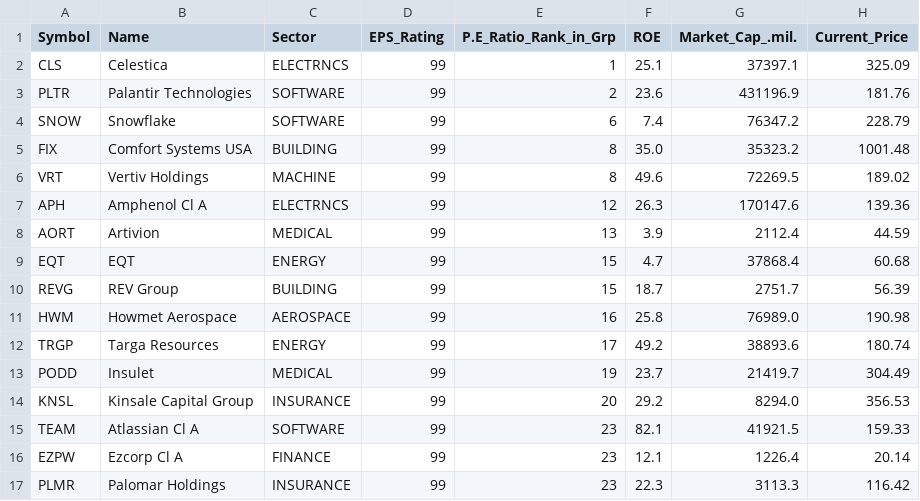
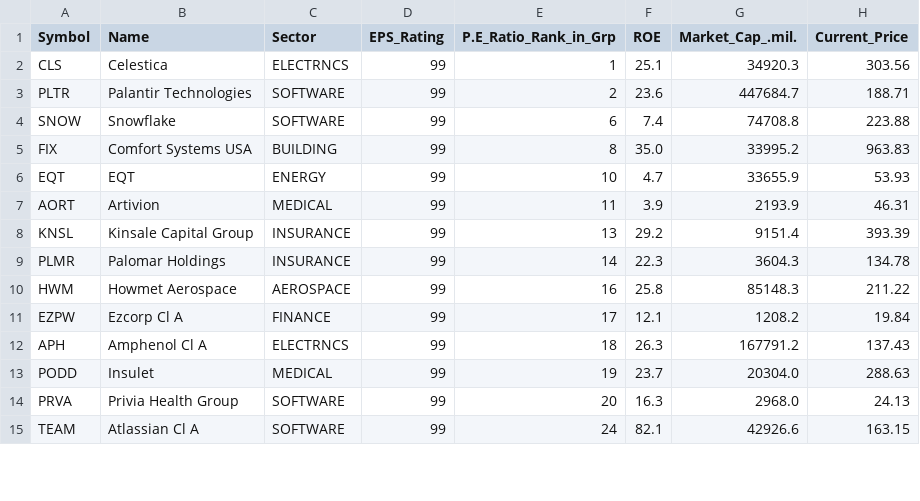
Before and after one commit to rahul-c1/universe-report, a CSV file: outputs/top_value_stocks.csv, drawn as a sheet; only a part is shown; the diff covers the shown part only.

```diff
--- a/outputs/top_value_stocks.csv
+++ b/outputs/top_value_stocks.csv
@@ -1,17 +1,15 @@
 "Symbol","Name","Sector","EPS_Rating","P.E_Ratio_Rank_in_Grp","ROE","Market_Cap_.mil.","Current_Price"
-"CLS","Celestica","ELECTRNCS","99","1","25.1","37397.1","325.09"
-"PLTR","Palantir Technologies","SOFTWARE","99","2","23.6","431196.9","181.76"
-"SNOW","Snowflake","SOFTWARE","99","6","7.4","76347.2","228.79"
-"FIX","Comfort Systems USA","BUILDING","99","8","35.0","35323.2","1001.48"
-"VRT","Vertiv Holdings","MACHINE","99","8","49.6","72269.5","189.02"
-"APH","Amphenol Cl A","ELECTRNCS","99","12","26.3","170147.6","139.36"
-"AORT","Artivion","MEDICAL","99","13","3.9","2112.4","44.59"
-"EQT","EQT","ENERGY","99","15","4.7","37868.4","60.68"
-"REVG","REV Group","BUILDING","99","15","18.7","2751.7","56.39"
-"HWM","Howmet Aerospace","AEROSPACE","99","16","25.8","76989.0","190.98"
-"TRGP","Targa Resources","ENERGY","99","17","49.2","38893.6","180.74"
-"PODD","Insulet","MEDICAL","99","19","23.7","21419.7","304.49"
-"KNSL","Kinsale Capital Group","INSURANCE","99","20","29.2","8294.0","356.53"
-"TEAM","Atlassian Cl A","SOFTWARE","99","23","82.1","41921.5","159.33"
-"EZPW","Ezcorp Cl A","FINANCE","99","23","12.1","1226.4","20.14"
-"PLMR","Palomar Holdings","INSURANCE","99","23","22.3","3113.3","116.42"
+"CLS","Celestica","ELECTRNCS","99","1","25.1","34920.3","303.56"
+"PLTR","Palantir Technologies","SOFTWARE","99","2","23.6","447684.7","188.71"
+"SNOW","Snowflake","SOFTWARE","99","6","7.4","74708.8","223.88"
+"FIX","Comfort Systems USA","BUILDING","99","8","35.0","33995.2","963.83"
+"EQT","EQT","ENERGY","99","10","4.7","33655.9","53.93"
+"AORT","Artivion","MEDICAL","99","11","3.9","2193.9","46.31"
+"KNSL","Kinsale Capital Group","INSURANCE","99","13","29.2","9151.4","393.39"
+"PLMR","Palomar Holdings","INSURANCE","99","14","22.3","3604.3","134.78"
+"HWM","Howmet Aerospace","AEROSPACE","99","16","25.8","85148.3","211.22"
+"EZPW","Ezcorp Cl A","FINANCE","99","17","12.1","1208.2","19.84"
+"APH","Amphenol Cl A","ELECTRNCS","99","18","26.3","167791.2","137.43"
+"PODD","Insulet","MEDICAL","99","19","23.7","20304.0","288.63"
+"PRVA","Privia Health Group","SOFTWARE","99","20","16.3","2968.0","24.13"
+"TEAM","Atlassian Cl A","SOFTWARE","99","24","82.1","42926.6","163.15"
```
Also changed, not shown: 3 added rows, 1 removed row and 8 edited cells elsewhere in this file, outputs/all_stocks_with_scores.csv, outputs/large_cap_leaders.csv, 24 other files.
